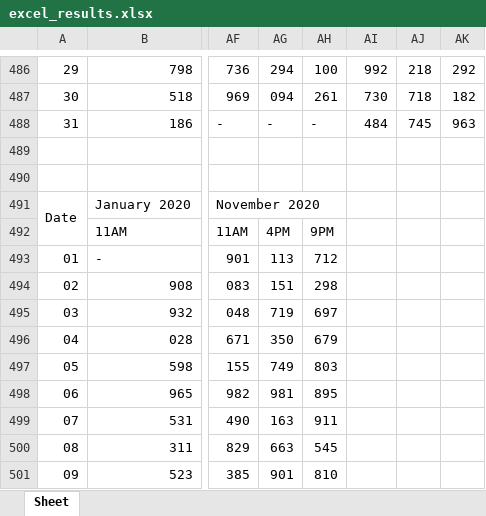
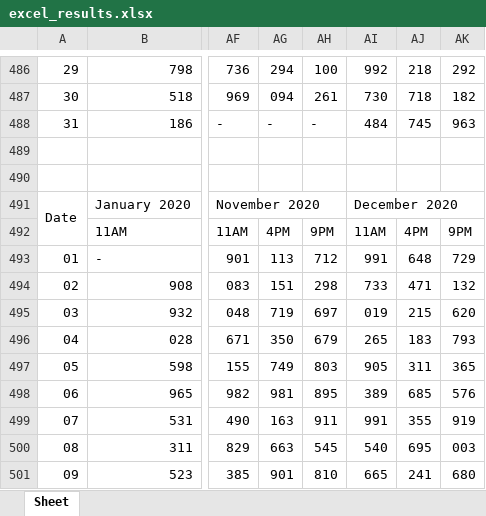
Before and after one commit to jsuci/gidapp, an Excel workbook: swertres/excel_results.xlsx, sheet Sheet, drawn as a sheet; only a part is shown, gaps mark what is left out; values as stored, in another font and other column widths than the file's, no cell formats; the diff covers the shown part only; the diff names each change by its address in the sheet, - before the commit and + after, or states it on an @@ line.

```diff
--- a/swertres/excel_results.xlsx (sheet Sheet)
+++ b/swertres/excel_results.xlsx (sheet Sheet)
-AI491: (empty)
+AI491: December 2020
+AI491:AK491 merged
-AI492: (empty)
+AI492: 11AM
-AJ492: (empty)
+AJ492: 4PM
-AK492: (empty)
+AK492: 9PM
-AI493: (empty)
+AI493: 991
-AJ493: (empty)
+AJ493: 648
-AK493: (empty)
+AK493: 729
-AI494: (empty)
+AI494: 733
-AJ494: (empty)
+AJ494: 471
-AK494: (empty)
+AK494: 132
-AI495: (empty)
+AI495: 019
-AJ495: (empty)
+AJ495: 215
-AK495: (empty)
+AK495: 620
-AI496: (empty)
+AI496: 265
-AJ496: (empty)
+AJ496: 183
-AK496: (empty)
+AK496: 793
-AI497: (empty)
+AI497: 905
-AJ497: (empty)
+AJ497: 311
-AK497: (empty)
+AK497: 365
-AI498: (empty)
+AI498: 389
-AJ498: (empty)
+AJ498: 685
-AK498: (empty)
+AK498: 576
-AI499: (empty)
+AI499: 991
-AJ499: (empty)
+AJ499: 355
-AK499: (empty)
+AK499: 919
-AI500: (empty)
+AI500: 540
-AJ500: (empty)
+AJ500: 695
-AK500: (empty)
+AK500: 003
-AI501: (empty)
+AI501: 665
-AJ501: (empty)
+AJ501: 241
-AK501: (empty)
+AK501: 680
```
Also changed, not shown: 66 edited cells elsewhere in this sheet, cell formats, swertres/digit_position.xlsx, 36 other files.
